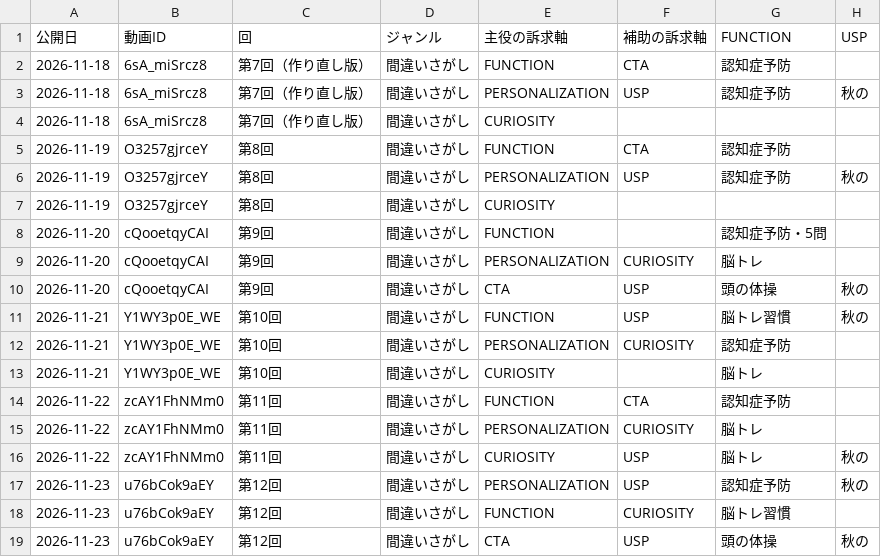
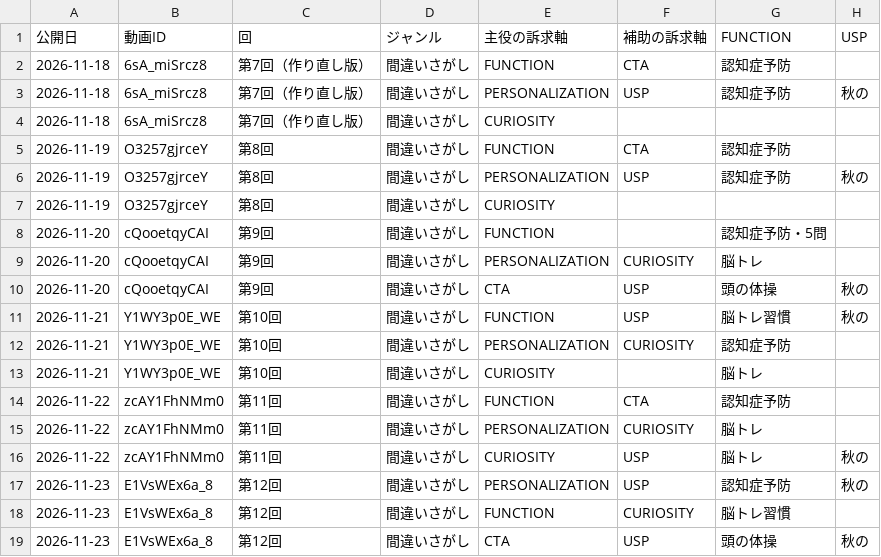
Before and after one commit to koyomi-noutore/koyomi-company, a CSV file: departments/analytics/thumbnail_sheet.csv, drawn as a sheet; only a part is shown; the diff names each change by its address in the sheet, - before the commit and + after, or states it on an @@ line.

```diff
--- a/departments/analytics/thumbnail_sheet.csv
+++ b/departments/analytics/thumbnail_sheet.csv
-B17:B19 (動画ID): u76bCok9aEY
+B17:B19 (動画ID): E1VsWEx6a_8
```
Also changed, not shown: 10 other files.
